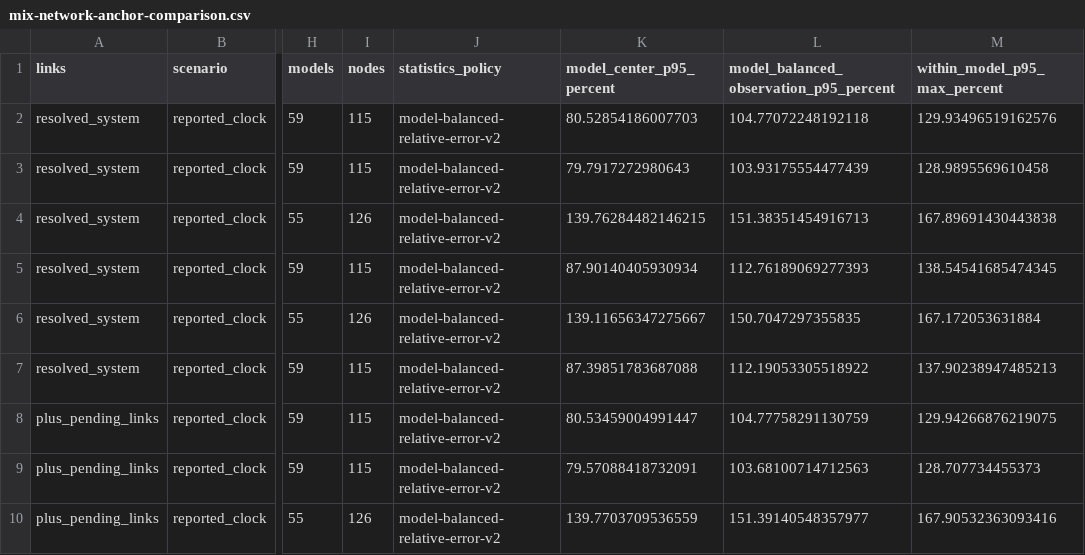
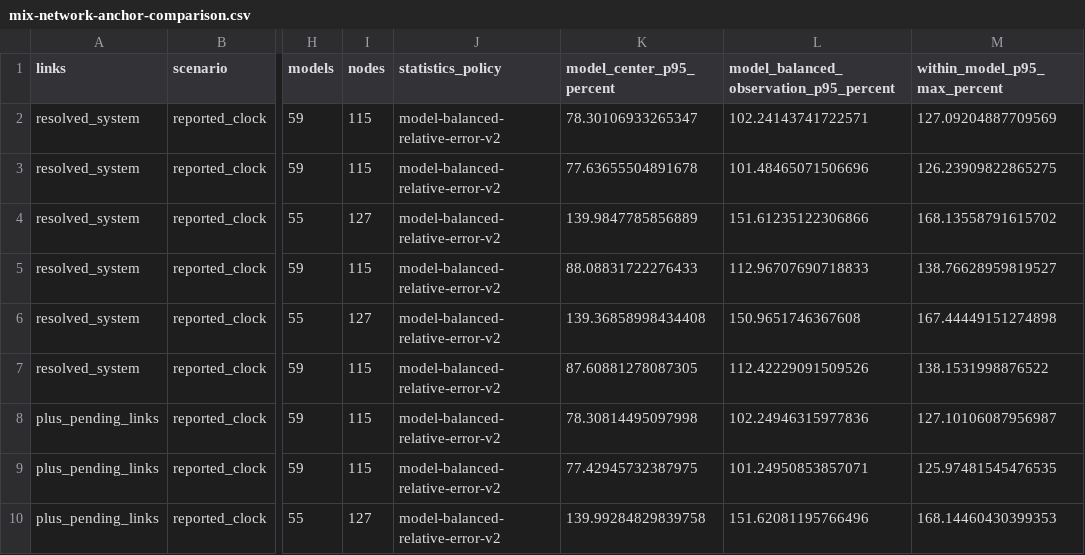
Before and after one commit to NeoChen1024/CPUShowSpeed, a CSV file: research/data/classic/mix-network-anchor-comparison.csv, drawn as a sheet; only a part is shown, gaps mark what is left out; the diff covers the shown part only; the diff names each change by its address in the sheet, - before the commit and + after, or states it on an @@ line.

```diff
--- a/research/data/classic/mix-network-anchor-comparison.csv
+++ b/research/data/classic/mix-network-anchor-comparison.csv
-K2 (model_center_p95_percent): 80.52854186007703
+K2 (model_center_p95_percent): 78.30106933265347
-L2: 104.77072248192118
+L2: 102.24143741722571
-M2 (within_model_p95_max_percent): 129.93496519162576
+M2 (within_model_p95_max_percent): 127.09204887709569
-K3 (model_center_p95_percent): 79.7917272980643
+K3 (model_center_p95_percent): 77.63655504891678
-L3: 103.93175554477439
+L3: 101.48465071506696
-M3 (within_model_p95_max_percent): 128.9895569610458
+M3 (within_model_p95_max_percent): 126.23909822865275
-I4 (nodes): 126
+I4 (nodes): 127
-K4 (model_center_p95_percent): 139.76284482146215
+K4 (model_center_p95_percent): 139.9847785856889
-L4: 151.38351454916713
+L4: 151.61235122306866
-M4 (within_model_p95_max_percent): 167.89691430443838
+M4 (within_model_p95_max_percent): 168.13558791615702
-K5 (model_center_p95_percent): 87.90140405930934
+K5 (model_center_p95_percent): 88.08831722276433
-L5: 112.76189069277393
+L5: 112.96707690718833
-M5 (within_model_p95_max_percent): 138.54541685474345
+M5 (within_model_p95_max_percent): 138.76628959819527
-I6 (nodes): 126
+I6 (nodes): 127
-K6 (model_center_p95_percent): 139.11656347275667
+K6 (model_center_p95_percent): 139.36858998434408
-L6: 150.7047297355835
+L6: 150.9651746367608
-M6 (within_model_p95_max_percent): 167.172053631884
+M6 (within_model_p95_max_percent): 167.44449151274898
-K7 (model_center_p95_percent): 87.39851783687088
+K7 (model_center_p95_percent): 87.60881278087305
-L7: 112.19053305518922
+L7: 112.42229091509526
-M7 (within_model_p95_max_percent): 137.90238947485213
+M7 (within_model_p95_max_percent): 138.1531998876522
-K8 (model_center_p95_percent): 80.53459004991447
+K8 (model_center_p95_percent): 78.30814495097998
-L8: 104.77758291130759
+L8: 102.24946315977836
-M8 (within_model_p95_max_percent): 129.94266876219075
+M8 (within_model_p95_max_percent): 127.10106087956987
-K9 (model_center_p95_percent): 79.57088418732091
+K9 (model_center_p95_percent): 77.42945732387975
-L9: 103.68100714712563
+L9: 101.24950853857071
-M9 (within_model_p95_max_percent): 128.707734455373
+M9 (within_model_p95_max_percent): 125.97481545476535
-I10 (nodes): 126
+I10 (nodes): 127
-K10 (model_center_p95_percent): 139.7703709536559
+K10 (model_center_p95_percent): 139.99284829839758
-L10: 151.39140548357977
+L10: 151.62081195766496
-M10 (within_model_p95_max_percent): 167.90532363093416
+M10 (within_model_p95_max_percent): 168.14460430399353
```
Also changed, not shown: 50 edited cells elsewhere in this file, research/data/classic/composite-summary.csv, research/data/classic/mix-network-coefficients.csv, 38 other files.
